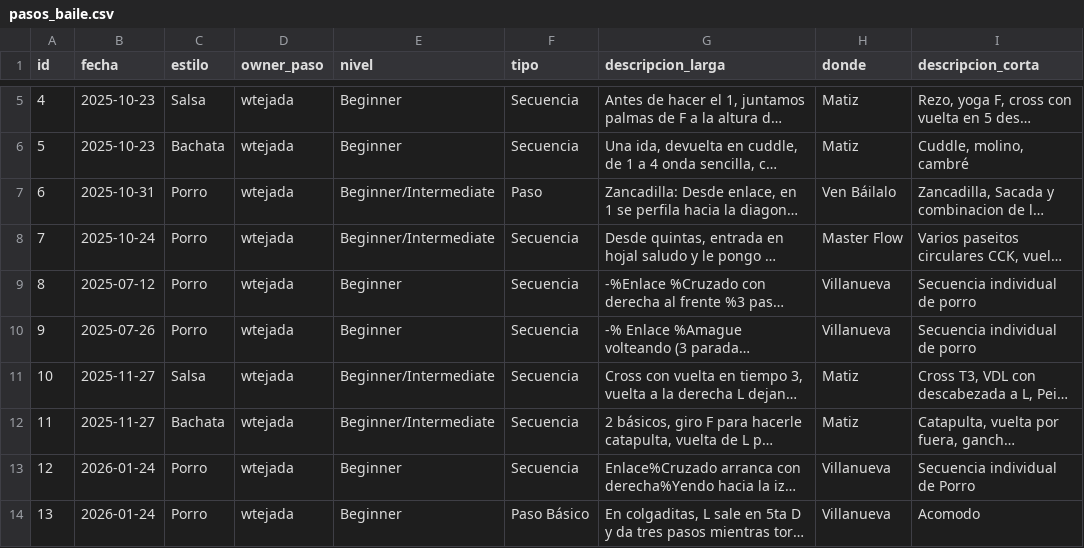
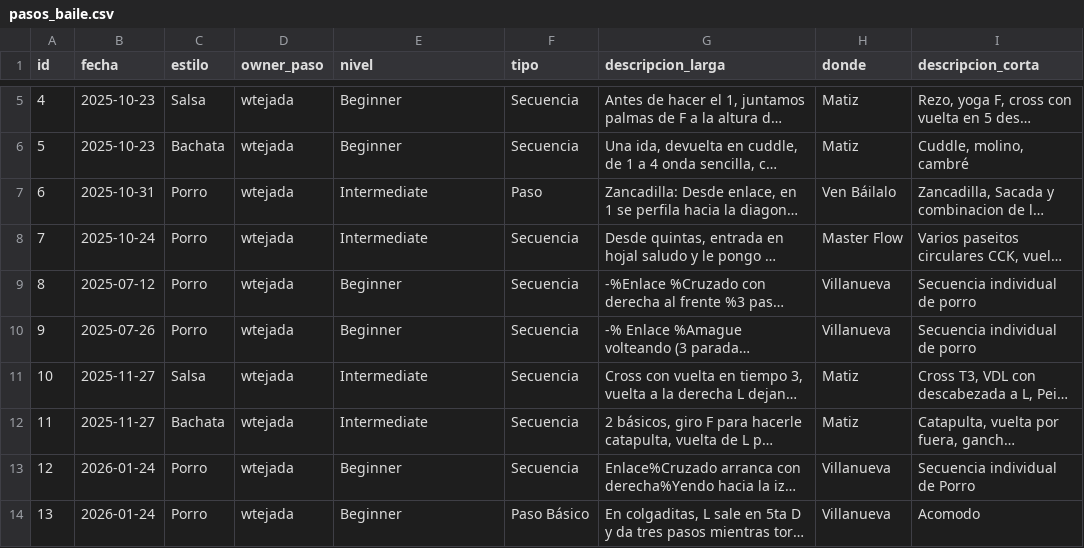
Before and after one commit to TejadaINC/PasosBaile, a CSV file: pasos_baile.csv, drawn as a sheet; only a part is shown, gaps mark what is left out; long unchanged cells end in …; the diff names each change by its address in the sheet, - before the commit and + after, or states it on an @@ line.

Commit message:
Update pasos_baile.csv with new dance steps
Replaced the entire content of pasos_baile.csv with updated dance steps and descriptions.

```diff
--- a/pasos_baile.csv
+++ b/pasos_baile.csv
-E7:E8 (nivel): Beginner/Intermediate
+E7:E8 (nivel): Intermediate
-E11:E12 (nivel): Beginner/Intermediate
+E11:E12 (nivel): Intermediate
```
